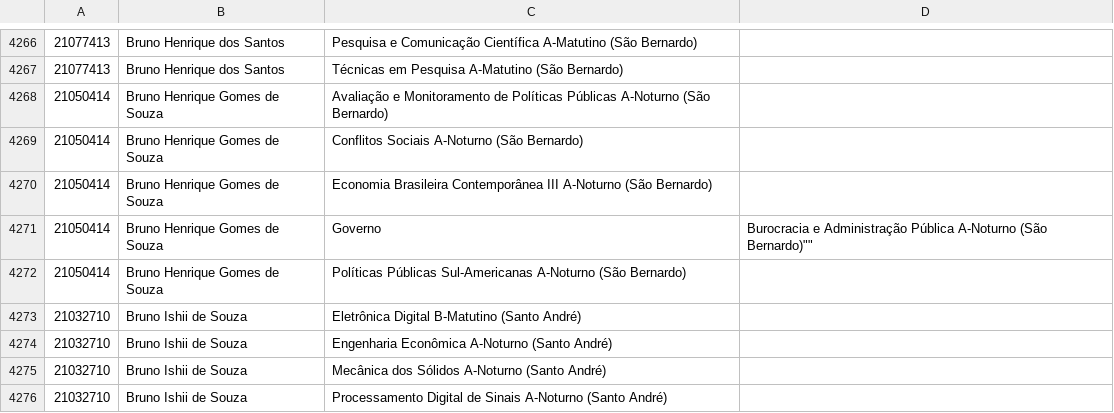
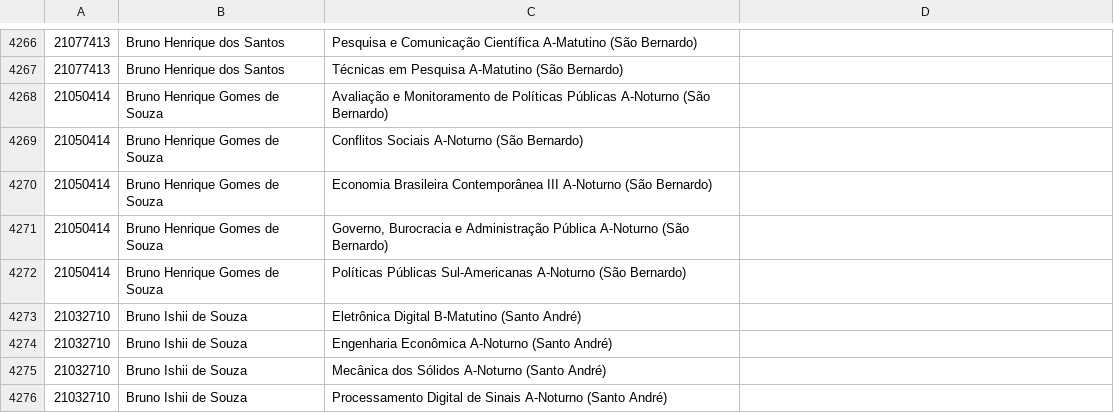
Before and after one commit to ufabc-me/calendario, a CSV file: original_data/2015.2/matriculas_pos_ajuste/1-60.csv, drawn as a sheet; only a part is shown, gaps mark what is left out; the diff names each change by its address in the sheet, - before the commit and + after, or states it on an @@ line.

Commit message:
aspas

```diff
--- a/original_data/2015.2/matriculas_pos_ajuste/1-60.csv
+++ b/original_data/2015.2/matriculas_pos_ajuste/1-60.csv
-C4271: Governo
+C4271: Governo, Burocracia e Administração Pública A-Noturno (São Bernardo)
-D4271: Burocracia e Administração Pública A-Noturno (São Bernardo)""
+D4271: (empty)
```
